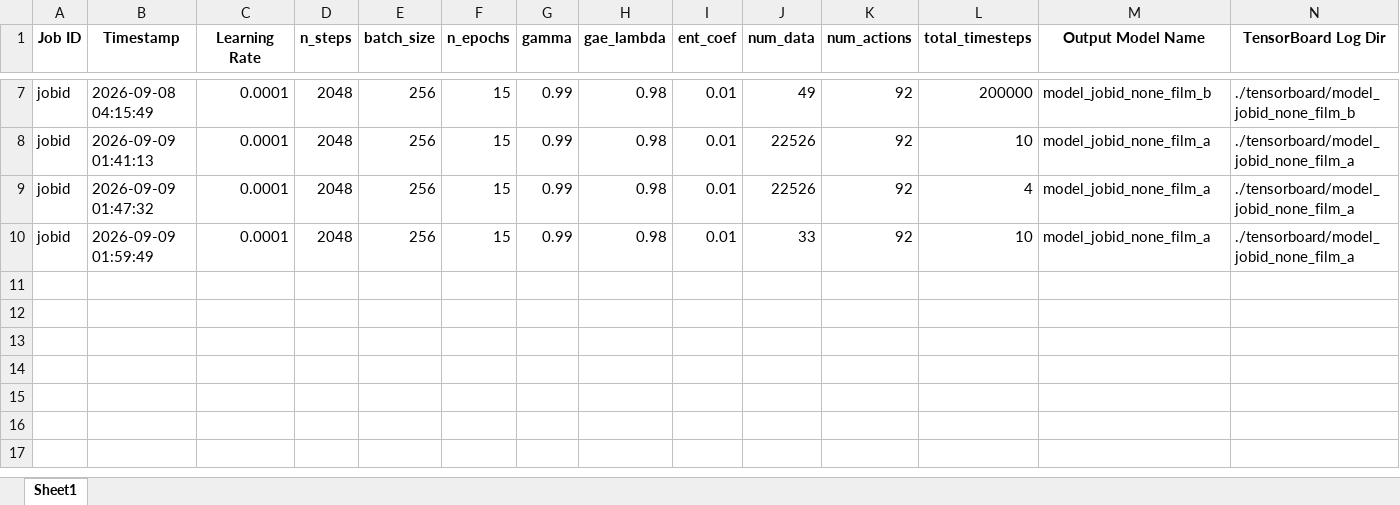
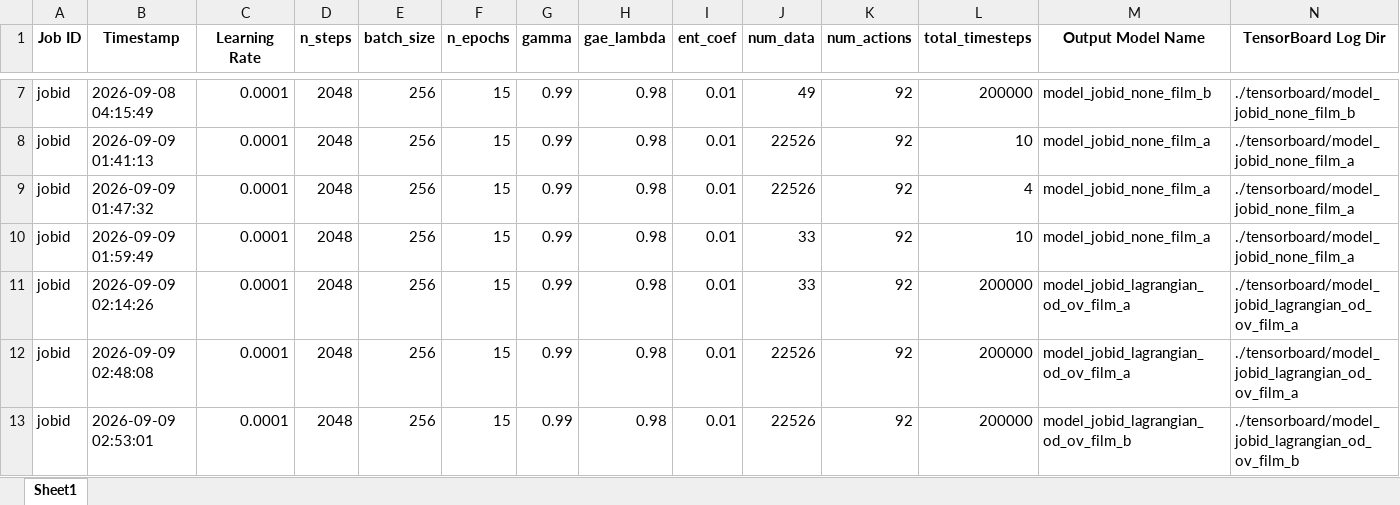
Before and after one commit to rayaneSMR/chehab-unified, an Excel workbook: RL/job_logs.xlsx, sheet Sheet1, drawn as a sheet; only a part is shown, gaps mark what is left out; values as stored, in another font and other column widths than the file's, no borders; rows hold the shown columns only; the diff names each change by its address in the sheet, - before the commit and + after, or states it on an @@ line.

```diff
--- a/RL/job_logs.xlsx (sheet Sheet1)
+++ b/RL/job_logs.xlsx (sheet Sheet1)
+row 11: jobid | 2026-09-09 02:14:26 | 0.0001 | 2048 | 256 | 15 | 0.99 | 0.98 | 0.01 | 33 | 92 | 200000 | model_jobid_lagrangian_od_ov_film_a | ./tensorboard/model_jobid_lagrangian_od_ov_film_a
+row 12: jobid | 2026-09-09 02:48:08 | 0.0001 | 2048 | 256 | 15 | 0.99 | 0.98 | 0.01 | 22526 | 92 | 200000 | model_jobid_lagrangian_od_ov_film_a | ./tensorboard/model_jobid_lagrangian_od_ov_film_a
+row 13: jobid | 2026-09-09 02:53:01 | 0.0001 | 2048 | 256 | 15 | 0.99 | 0.98 | 0.01 | 22526 | 92 | 200000 | model_jobid_lagrangian_od_ov_film_b | ./tensorboard/model_jobid_lagrangian_od_ov_film_b
```
Also changed, not shown: RL/results_dnn_film_a.xlsx, RL/results_dnn_film_b.xlsx, 27 other files.
